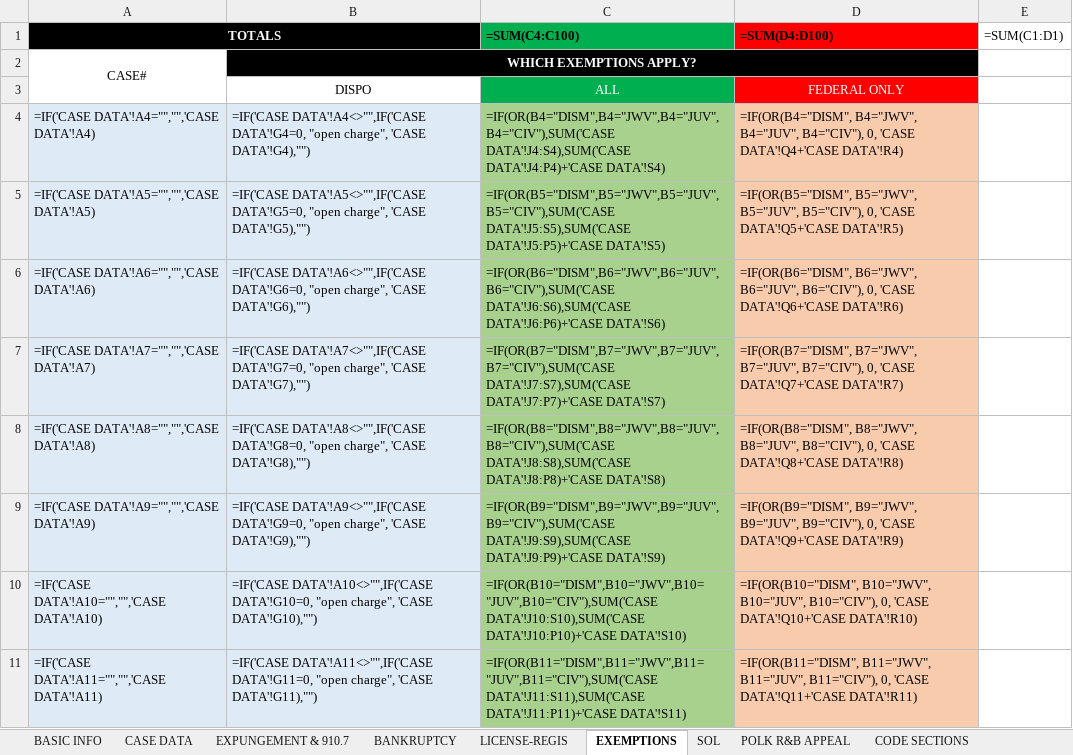
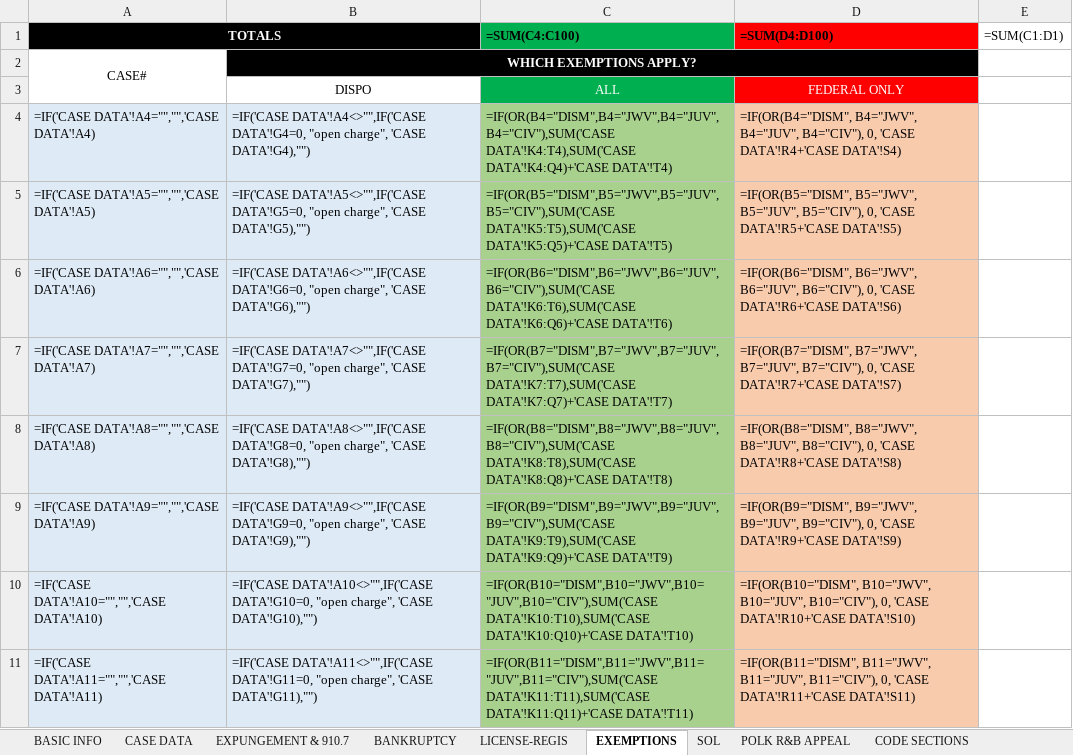
Before and after one commit to amsclark/Napier3, an Excel workbook: CRS 3.5.5.xlsx, sheet EXEMPTIONS, drawn as a sheet; only a part is shown; values as stored, in another font and other column widths than the file's, no borders; formulas are shown in place of their values; 1 other sheet too large or unreadable and not compared; the diff covers the shown part only; the diff names each change by its address in the sheet, - before the commit and + after, or states it on an @@ line.

```diff
--- a/CRS 3.5.5.xlsx (sheet EXEMPTIONS)
+++ b/CRS 3.5.5.xlsx (sheet EXEMPTIONS)
-C4 (=SUM(C4:C100)): =IF(OR(B4="DISM",B4="JWV",B4="JUV",B4="CIV"),SUM('CASE DATA'!J4:S4),SUM('CASE DATA'!J4:P4)+'CASE DATA'!S4)
+C4 (=SUM(C4:C100)): =IF(OR(B4="DISM",B4="JWV",B4="JUV",B4="CIV"),SUM('CASE DATA'!K4:T4),SUM('CASE DATA'!K4:Q4)+'CASE DATA'!T4)
-D4 (=SUM(D4:D100)): …0, 'CASE DATA'!Q4+'CASE DATA'!R4)
+D4 (=SUM(D4:D100)): …0, 'CASE DATA'!R4+'CASE DATA'!S4)
-C5 (=SUM(C4:C100)): =IF(OR(B5="DISM",B5="JWV",B5="JUV",B5="CIV"),SUM('CASE DATA'!J5:S5),SUM('CASE DATA'!J5:P5)+'CASE DATA'!S5)
+C5 (=SUM(C4:C100)): =IF(OR(B5="DISM",B5="JWV",B5="JUV",B5="CIV"),SUM('CASE DATA'!K5:T5),SUM('CASE DATA'!K5:Q5)+'CASE DATA'!T5)
-D5 (=SUM(D4:D100)): …0, 'CASE DATA'!Q5+'CASE DATA'!R5)
+D5 (=SUM(D4:D100)): …0, 'CASE DATA'!R5+'CASE DATA'!S5)
-C6 (=SUM(C4:C100)): =IF(OR(B6="DISM",B6="JWV",B6="JUV",B6="CIV"),SUM('CASE DATA'!J6:S6),SUM('CASE DATA'!J6:P6)+'CASE DATA'!S6)
+C6 (=SUM(C4:C100)): =IF(OR(B6="DISM",B6="JWV",B6="JUV",B6="CIV"),SUM('CASE DATA'!K6:T6),SUM('CASE DATA'!K6:Q6)+'CASE DATA'!T6)
-D6 (=SUM(D4:D100)): …0, 'CASE DATA'!Q6+'CASE DATA'!R6)
+D6 (=SUM(D4:D100)): …0, 'CASE DATA'!R6+'CASE DATA'!S6)
-C7 (=SUM(C4:C100)): =IF(OR(B7="DISM",B7="JWV",B7="JUV",B7="CIV"),SUM('CASE DATA'!J7:S7),SUM('CASE DATA'!J7:P7)+'CASE DATA'!S7)
+C7 (=SUM(C4:C100)): =IF(OR(B7="DISM",B7="JWV",B7="JUV",B7="CIV"),SUM('CASE DATA'!K7:T7),SUM('CASE DATA'!K7:Q7)+'CASE DATA'!T7)
-D7 (=SUM(D4:D100)): …0, 'CASE DATA'!Q7+'CASE DATA'!R7)
+D7 (=SUM(D4:D100)): …0, 'CASE DATA'!R7+'CASE DATA'!S7)
-C8 (=SUM(C4:C100)): =IF(OR(B8="DISM",B8="JWV",B8="JUV",B8="CIV"),SUM('CASE DATA'!J8:S8),SUM('CASE DATA'!J8:P8)+'CASE DATA'!S8)
+C8 (=SUM(C4:C100)): =IF(OR(B8="DISM",B8="JWV",B8="JUV",B8="CIV"),SUM('CASE DATA'!K8:T8),SUM('CASE DATA'!K8:Q8)+'CASE DATA'!T8)
-D8 (=SUM(D4:D100)): …0, 'CASE DATA'!Q8+'CASE DATA'!R8)
+D8 (=SUM(D4:D100)): …0, 'CASE DATA'!R8+'CASE DATA'!S8)
-C9 (=SUM(C4:C100)): =IF(OR(B9="DISM",B9="JWV",B9="JUV",B9="CIV"),SUM('CASE DATA'!J9:S9),SUM('CASE DATA'!J9:P9)+'CASE DATA'!S9)
+C9 (=SUM(C4:C100)): =IF(OR(B9="DISM",B9="JWV",B9="JUV",B9="CIV"),SUM('CASE DATA'!K9:T9),SUM('CASE DATA'!K9:Q9)+'CASE DATA'!T9)
-D9 (=SUM(D4:D100)): …0, 'CASE DATA'!Q9+'CASE DATA'!R9)
+D9 (=SUM(D4:D100)): …0, 'CASE DATA'!R9+'CASE DATA'!S9)
-C10 (=SUM(C4:C100)): =IF(OR(B10="DISM",B10="JWV",B10="JUV",B10="CIV"),SUM('CASE DATA'!J10:S10),SUM('CASE DATA'!J10:P10)+'CASE DATA'!S10)
+C10 (=SUM(C4:C100)): =IF(OR(B10="DISM",B10="JWV",B10="JUV",B10="CIV"),SUM('CASE DATA'!K10:T10),SUM('CASE DATA'!K10:Q10)+'CASE DATA'!T10)
-D10 (=SUM(D4:D100)): …0, 'CASE DATA'!Q10+'CASE DATA'!R10)
+D10 (=SUM(D4:D100)): …0, 'CASE DATA'!R10+'CASE DATA'!S10)
-C11 (=SUM(C4:C100)): =IF(OR(B11="DISM",B11="JWV",B11="JUV",B11="CIV"),SUM('CASE DATA'!J11:S11),SUM('CASE DATA'!J11:P11)+'CASE DATA'!S11)
+C11 (=SUM(C4:C100)): =IF(OR(B11="DISM",B11="JWV",B11="JUV",B11="CIV"),SUM('CASE DATA'!K11:T11),SUM('CASE DATA'!K11:Q11)+'CASE DATA'!T11)
-D11 (=SUM(D4:D100)): …0, 'CASE DATA'!Q11+'CASE DATA'!R11)
+D11 (=SUM(D4:D100)): …0, 'CASE DATA'!R11+'CASE DATA'!S11)
```
Also changed, not shown: 378 edited cells elsewhere in this sheet, sheet EXPUNGEMENT & 910.7, sheet BANKRUPTCY, sheet LICENSE-REGIS, sheet SOL, sheet POLK R&B APPEAL, 1 other file.
